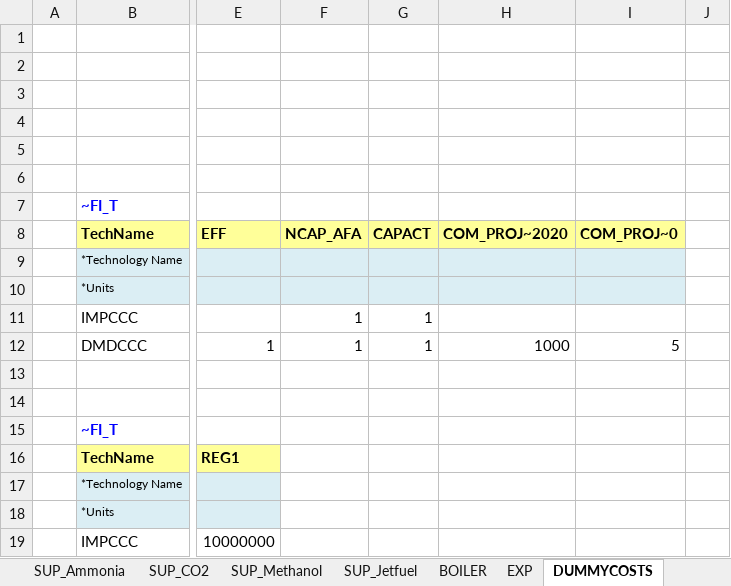
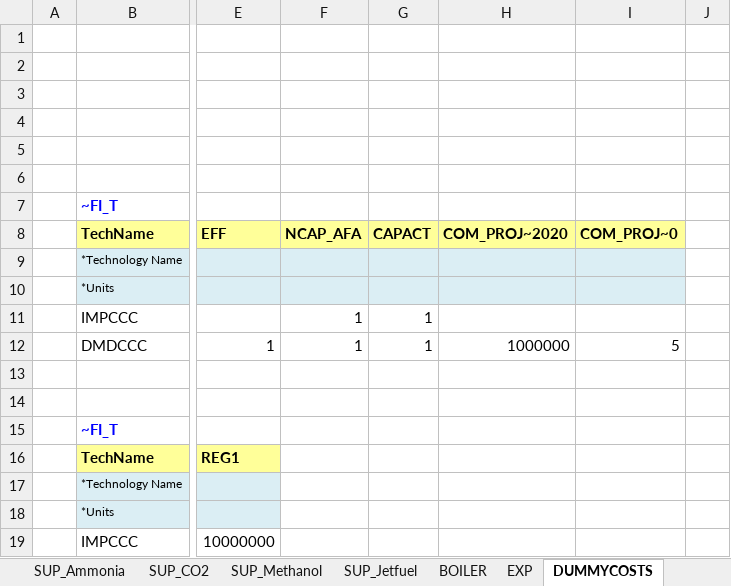
Before and after one commit to frangb99/Master-thesis-model-2, an Excel workbook: VT_REG_ALL.xlsx, sheet DUMMYCOSTS, drawn as a sheet; only a part is shown, gaps mark what is left out; values as stored, in another font and other column widths than the file's, no borders; the diff names each change by its address in the sheet, - before the commit and + after, or states it on an @@ line.

Commit message:
Update VT_REG_ALL.xlsx

```diff
--- a/VT_REG_ALL.xlsx (sheet DUMMYCOSTS)
+++ b/VT_REG_ALL.xlsx (sheet DUMMYCOSTS)
-H12: 1000
+H12: 1000000
```
